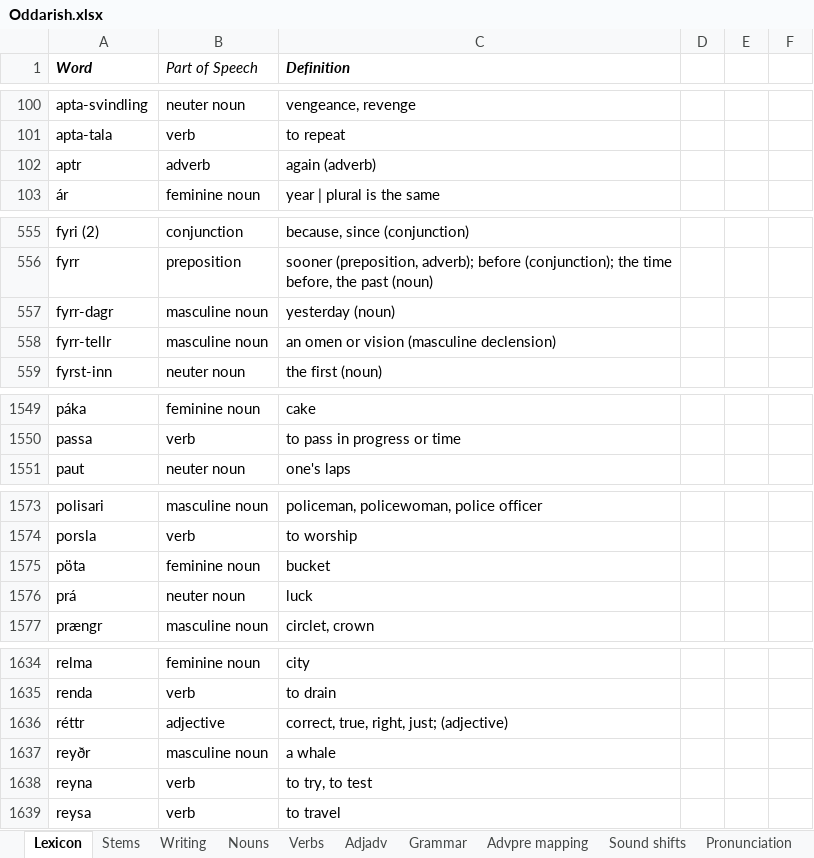
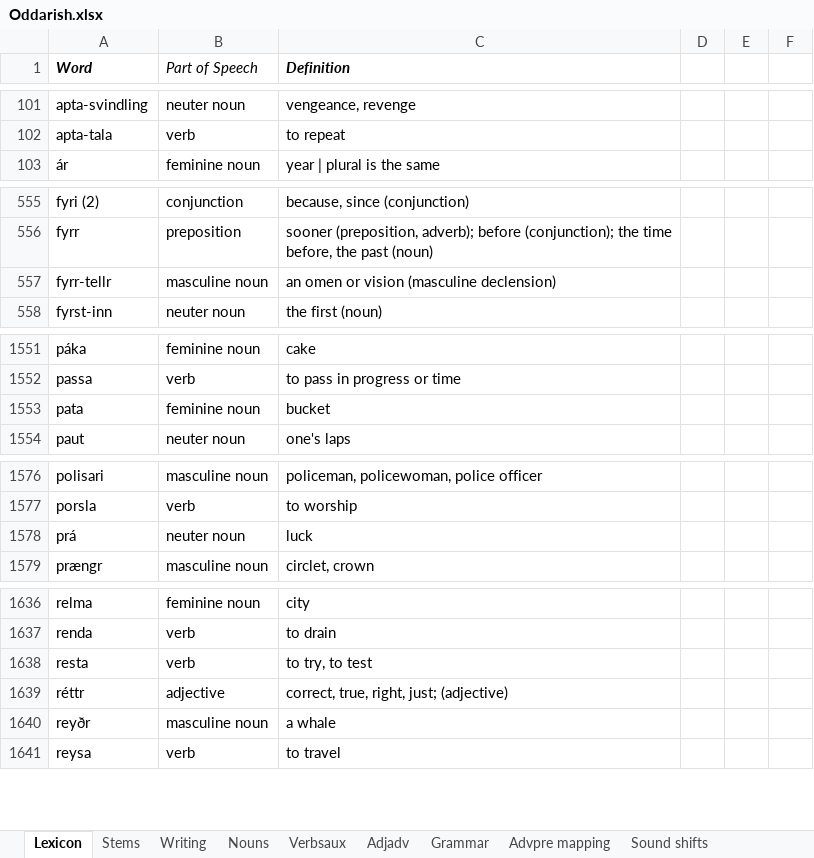
Before and after one commit to Oneo64/Aldraheimr, an Excel workbook: Literature/Languages/Oddarish.xlsx, sheet Lexicon, drawn as a sheet; only a part is shown, gaps mark what is left out; values as stored, in another font and other column widths than the file's, no borders; charts and pictures and table styles not drawn; removed rows and columns are numbered as before the commit, all else as after; the diff covers the shown part only; the diff names each change by its address in the sheet, - before the commit and + after, or states it on an @@ line.

```diff
--- a/Literature/Languages/Oddarish.xlsx (sheet Lexicon)
+++ b/Literature/Languages/Oddarish.xlsx (sheet Lexicon)
-sheet tab: Verbs
+sheet tab: Verbsaux
-row 102: aptr | adverb | again (adverb)
-row 557: fyrr-dagr | masculine noun | yesterday (noun)
+row 1553: pata | feminine noun | bucket
-row 1575: pöta | feminine noun | bucket
+row 1638: resta | verb | to try, to test
-row 1638: reyna | verb | to try, to test
```
Also changed, not shown: 9 added rows, 5 removed rows and 2 edited cells elsewhere in this sheet, sheet Grammar.
